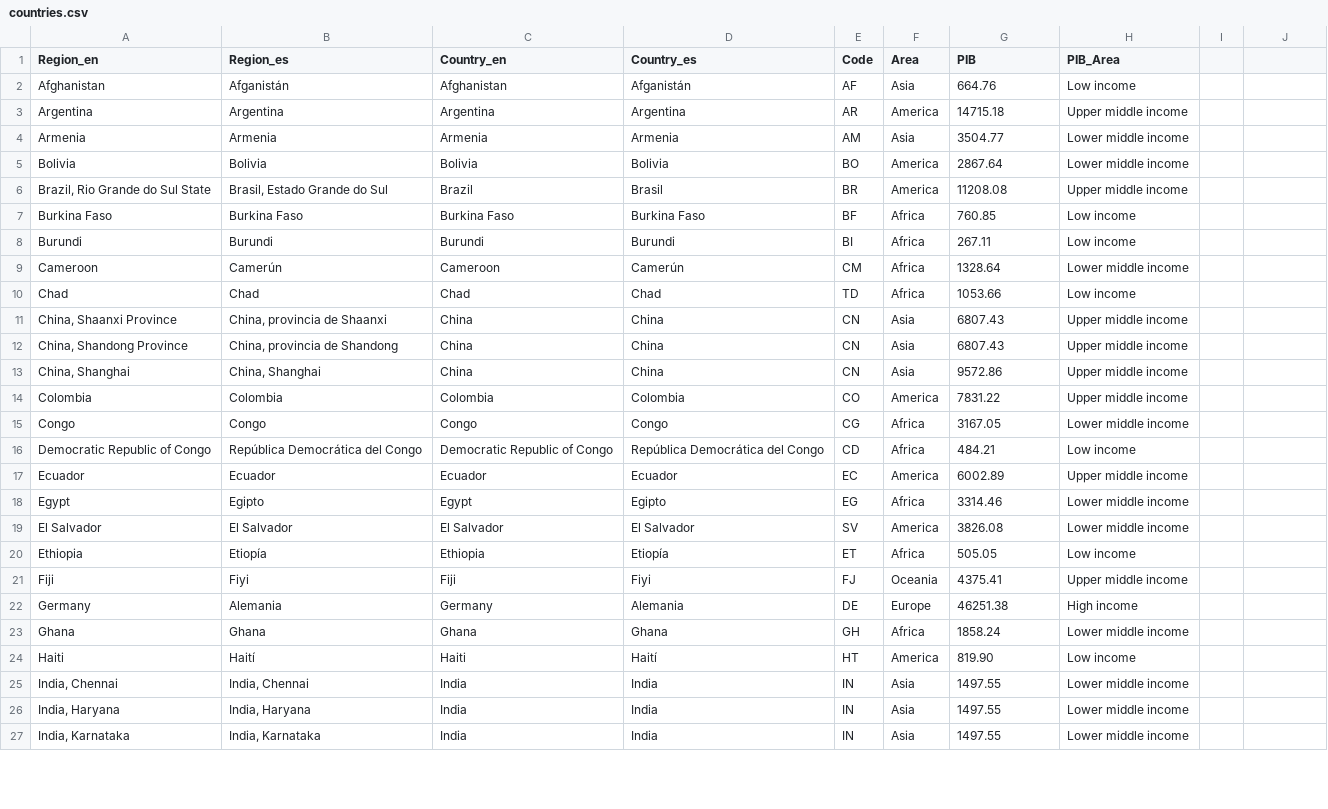
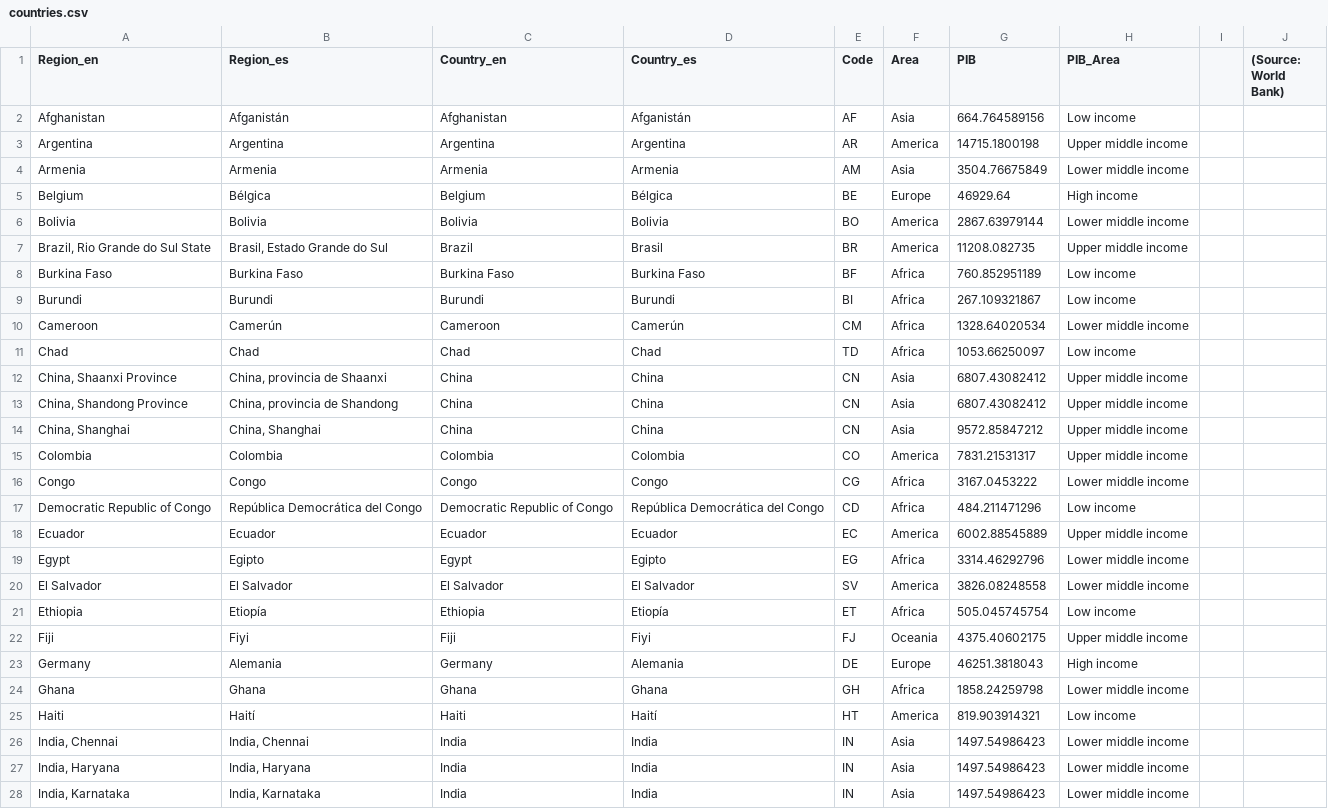
Before and after one commit to ELPTFASSN/medicamentalia-theme, a CSV file: assets/csv/countries.csv, drawn as a sheet; only a part is shown; the diff covers the shown part only.

```diff
--- a/assets/csv/countries.csv
+++ b/assets/csv/countries.csv
@@ -1,27 +1,28 @@
-Region_en,Region_es,Country_en,Country_es,Code,Area,PIB,PIB_Area
-Afghanistan,Afganistán,Afghanistan,Afganistán,AF,Asia,664.76,Low income
-Argentina,Argentina,Argentina,Argentina,AR,America,14715.18,Upper middle income
-Armenia,Armenia,Armenia,Armenia,AM,Asia,3504.77,Lower middle income
-Bolivia,Bolivia,Bolivia,Bolivia,BO,America,2867.64,Lower middle income
-"Brazil, Rio Grande do Sul State","Brasil, Estado Grande do Sul",Brazil,Brasil,BR,America,11208.08,Upper middle income
-Burkina Faso,Burkina Faso,Burkina Faso,Burkina Faso,BF,Africa,760.85,Low income
-Burundi,Burundi,Burundi,Burundi,BI,Africa,267.11,Low income
-Cameroon,Camerún,Cameroon,Camerún,CM,Africa,1328.64,Lower middle income
-Chad,Chad,Chad,Chad,TD,Africa,1053.66,Low income
-"China, Shaanxi Province","China, provincia de Shaanxi",China,China,CN,Asia,6807.43,Upper middle income
-"China, Shandong Province","China, provincia de Shandong",China,China,CN,Asia,6807.43,Upper middle income
-"China, Shanghai","China, Shanghai",China,China,CN,Asia,9572.86,Upper middle income
-Colombia,Colombia,Colombia,Colombia,CO,America,7831.22,Upper middle income
-Congo,Congo,Congo,Congo,CG,Africa,3167.05,Lower middle income
-Democratic Republic of Congo,República Democrática del Congo,Democratic Republic of Congo,República Democrática del Congo,CD,Africa,484.21,Low income
-Ecuador,Ecuador,Ecuador,Ecuador,EC,America,6002.89,Upper middle income
-Egypt,Egipto,Egypt,Egipto,EG,Africa,3314.46,Lower middle income
-El Salvador,El Salvador,El Salvador,El Salvador,SV,America,3826.08,Lower middle income
-Ethiopia,Etiopía,Ethiopia,Etiopía,ET,Africa,505.05,Low income
-Fiji,Fiyi,Fiji,Fiyi,FJ,Oceania,4375.41,Upper middle income
-Germany,Alemania,Germany,Alemania,DE,Europe,46251.38,High income
-Ghana,Ghana,Ghana,Ghana,GH,Africa,1858.24,Lower middle income
-Haiti,Haití,Haiti,Haití,HT,America,819.90,Low income
-"India, Chennai","India, Chennai",India,India,IN,Asia,1497.55,Lower middle income
-"India, Haryana","India, Haryana",India,India,IN,Asia,1497.55,Lower middle income
-"India, Karnataka","India, Karnataka",India,India,IN,Asia,1497.55,Lower middle income
+Region_en,Region_es,Country_en,Country_es,Code,Area,PIB,PIB_Area,,(Source: World Bank)
+Afghanistan,Afganistán,Afghanistan,Afganistán,AF,Asia,664.764589156,Low income,,
+Argentina,Argentina,Argentina,Argentina,AR,America,14715.1800198,Upper middle income,,
+Armenia,Armenia,Armenia,Armenia,AM,Asia,3504.76675849,Lower middle income,,
+Belgium,Bélgica,Belgium,Bélgica,BE,Europe,46929.64,High income,,
+Bolivia,Bolivia,Bolivia,Bolivia,BO,America,2867.63979144,Lower middle income,,
+"Brazil, Rio Grande do Sul State","Brasil, Estado Grande do Sul",Brazil,Brasil,BR,America,11208.082735,Upper middle income,,
+Burkina Faso,Burkina Faso,Burkina Faso,Burkina Faso,BF,Africa,760.852951189,Low income,,
+Burundi,Burundi,Burundi,Burundi,BI,Africa,267.109321867,Low income,,
+Cameroon,Camerún,Cameroon,Camerún,CM,Africa,1328.64020534,Lower middle income,,
+Chad,Chad,Chad,Chad,TD,Africa,1053.66250097,Low income,,
+"China, Shaanxi Province","China, provincia de Shaanxi",China,China,CN,Asia,6807.43082412,Upper middle income,,
+"China, Shandong Province","China, provincia de Shandong",China,China,CN,Asia,6807.43082412,Upper middle income,,
+"China, Shanghai","China, Shanghai",China,China,CN,Asia,9572.85847212,Upper middle income,,
+Colombia,Colombia,Colombia,Colombia,CO,America,7831.21531317,Upper middle income,,
+Congo,Congo,Congo,Congo,CG,Africa,3167.0453222,Lower middle income,,
+Democratic Republic of Congo,República Democrática del Congo,Democratic Republic of Congo,República Democrática del Congo,CD,Africa,484.211471296,Low income,,
+Ecuador,Ecuador,Ecuador,Ecuador,EC,America,6002.88545889,Upper middle income,,
+Egypt,Egipto,Egypt,Egipto,EG,Africa,3314.46292796,Lower middle income,,
+El Salvador,El Salvador,El Salvador,El Salvador,SV,America,3826.08248558,Lower middle income,,
+Ethiopia,Etiopía,Ethiopia,Etiopía,ET,Africa,505.045745754,Low income,,
+Fiji,Fiyi,Fiji,Fiyi,FJ,Oceania,4375.40602175,Upper middle income,,
+Germany,Alemania,Germany,Alemania,DE,Europe,46251.3818043,High income,,
+Ghana,Ghana,Ghana,Ghana,GH,Africa,1858.24259798,Lower middle income,,
+Haiti,Haití,Haiti,Haití,HT,America,819.903914321,Low income,,
+"India, Chennai","India, Chennai",India,India,IN,Asia,1497.54986423,Lower middle income,,
+"India, Haryana","India, Haryana",India,India,IN,Asia,1497.54986423,Lower middle income,,
+"India, Karnataka","India, Karnataka",India,India,IN,Asia,1497.54986423,Lower middle income,,
```
Also changed, not shown: 42 edited cells elsewhere in this file, assets/csv/affordability.csv, assets/csv/prices.csv, 3 other files.
